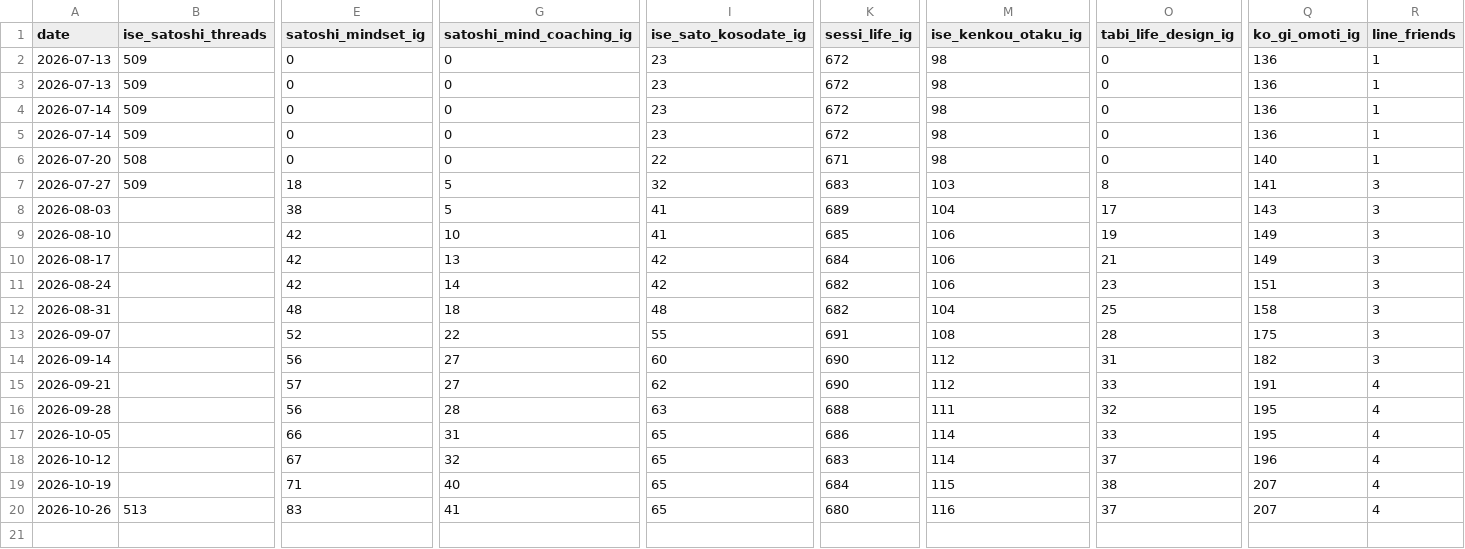
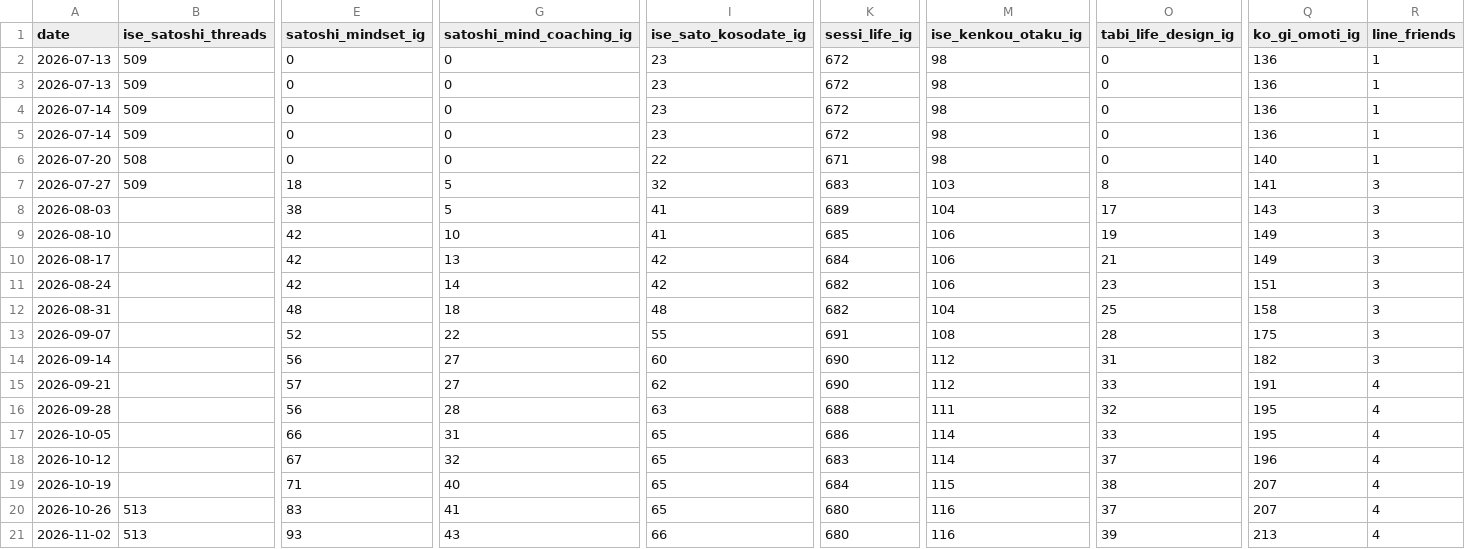
Before and after one commit to iseise0226/sns-automation, a CSV file: data/weekly_stats.csv, drawn as a sheet; only a part is shown, gaps mark what is left out; rows hold the shown columns only; the diff names each change by its address in the sheet, - before the commit and + after, or states it on an @@ line.

Commit message:
chore: WF7 weekly stats 2026-11-02

```diff
--- a/data/weekly_stats.csv
+++ b/data/weekly_stats.csv
+row 21: 2026-11-02 | 513 | 93 | 43 | 66 | 680 | 116 | 39 | 213 | 4
```
